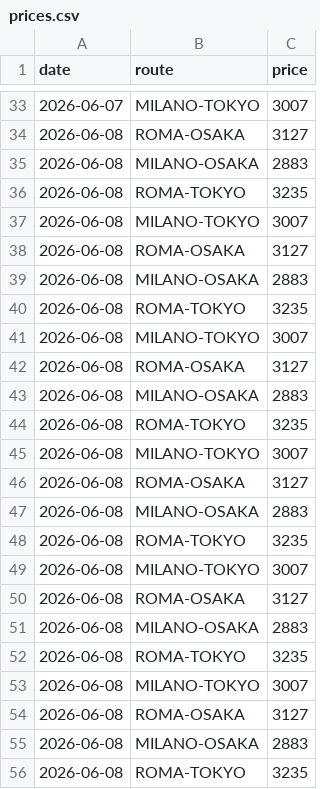
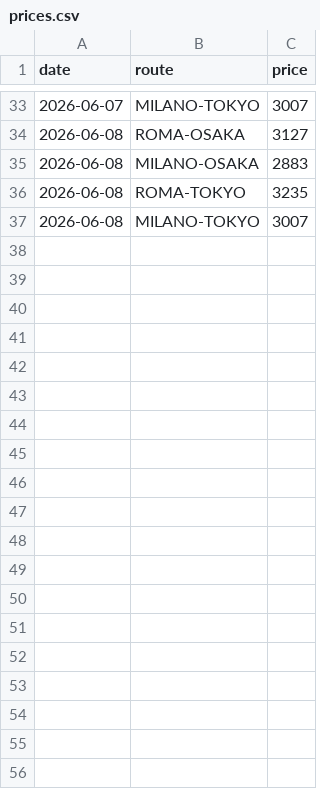
Before and after one commit to darkgullgray/flight-monitor-japan, a CSV file: prices.csv, drawn as a sheet; only a part is shown, gaps mark what is left out; the diff covers the shown part only.

Commit message:
Update prices.csv

```diff
--- a/prices.csv
+++ b/prices.csv
@@ -37,20 +37 @@ date,route,price
 2026-06-08,MILANO-TOKYO,3007
-2026-06-08,ROMA-OSAKA,3127
-2026-06-08,MILANO-OSAKA,2883
-2026-06-08,ROMA-TOKYO,3235
-2026-06-08,MILANO-TOKYO,3007
-2026-06-08,ROMA-OSAKA,3127
-2026-06-08,MILANO-OSAKA,2883
-2026-06-08,ROMA-TOKYO,3235
-2026-06-08,MILANO-TOKYO,3007
-2026-06-08,ROMA-OSAKA,3127
-2026-06-08,MILANO-OSAKA,2883
-2026-06-08,ROMA-TOKYO,3235
-2026-06-08,MILANO-TOKYO,3007
-2026-06-08,ROMA-OSAKA,3127
-2026-06-08,MILANO-OSAKA,2883
-2026-06-08,ROMA-TOKYO,3235
-2026-06-08,MILANO-TOKYO,3007
-2026-06-08,ROMA-OSAKA,3127
-2026-06-08,MILANO-OSAKA,2883
-2026-06-08,ROMA-TOKYO,3235
```
Also changed, not shown: 9 removed rows elsewhere in this file.
